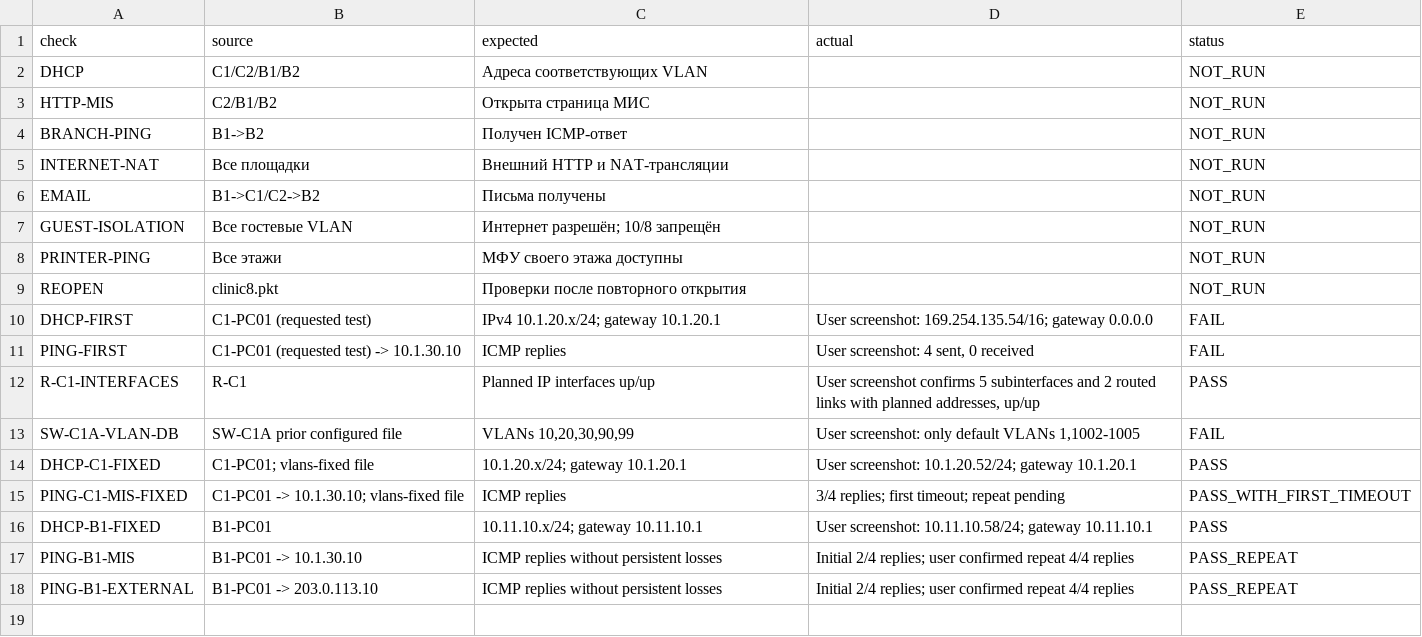
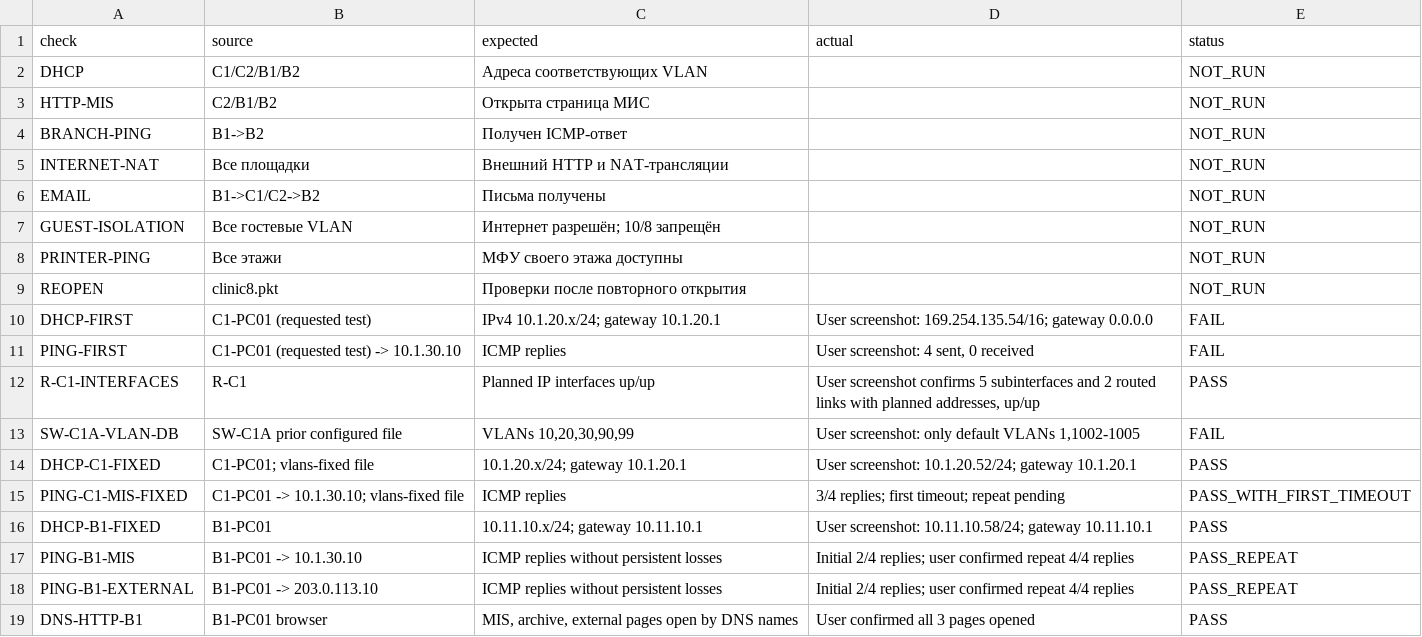
Before and after one commit to warofconnection/dz, a CSV file: packet-tracer/validation-results.csv, drawn as a sheet.

Commit message:
Record user confirmed DNS and three HTTP resources from branch one

```diff
--- a/packet-tracer/validation-results.csv
+++ b/packet-tracer/validation-results.csv
@@ -18 +18,2 @@ PING-B1-MIS,B1-PC01 -> 10.1.30.10,ICMP replies without persistent losses,Initial
 PING-B1-EXTERNAL,B1-PC01 -> 203.0.113.10,ICMP replies without persistent losses,Initial 2/4 replies; user confirmed repeat 4/4 replies,PASS_REPEAT
+DNS-HTTP-B1,B1-PC01 browser,"MIS, archive, external pages open by DNS names",User confirmed all 3 pages opened,PASS
```
Also changed, not shown: 1 other file.
